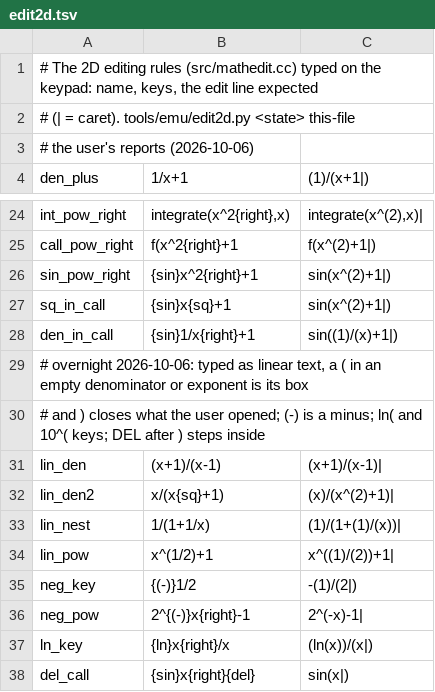
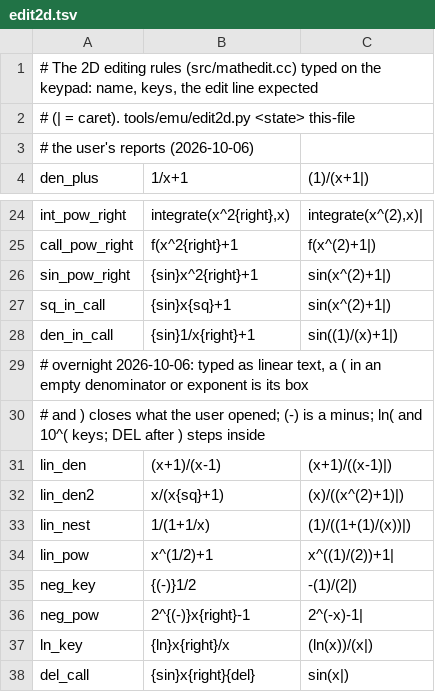
Before and after one commit to tommyb3ll/FlowCE, a TSV file: tools/emu/cases/edit2d.tsv, drawn as a sheet; only a part is shown, gaps mark what is left out.

```diff
--- a/tools/emu/cases/edit2d.tsv
+++ b/tools/emu/cases/edit2d.tsv
@@ -30,5 +30,5 @@ den_in_call	{sin}1/x{right}+1	sin((1)/(x)+1|)
 # and ) closes what the user opened; (-) is a minus; ln( and 10^( keys; DEL after ) steps inside
-lin_den	(x+1)/(x-1)	(x+1)/(x-1)|
-lin_den2	x/(x{sq}+1)	(x)/(x^(2)+1)|
-lin_nest	1/(1+1/x)	(1)/(1+(1)/(x))|
+lin_den	(x+1)/(x-1)	(x+1)/((x-1)|)
+lin_den2	x/(x{sq}+1)	(x)/((x^(2)+1)|)
+lin_nest	1/(1+1/x)	(1)/((1+(1)/(x))|)
 lin_pow	x^(1/2)+1	x^((1)/(2))+1|
```
Also changed, not shown: tools/emu/cases/edit_regress.tsv, 12 other files.
